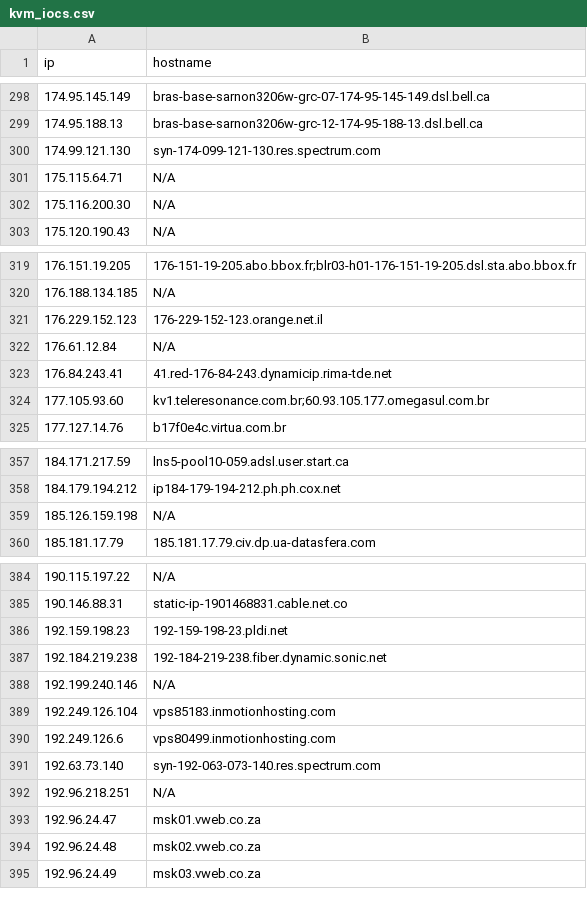
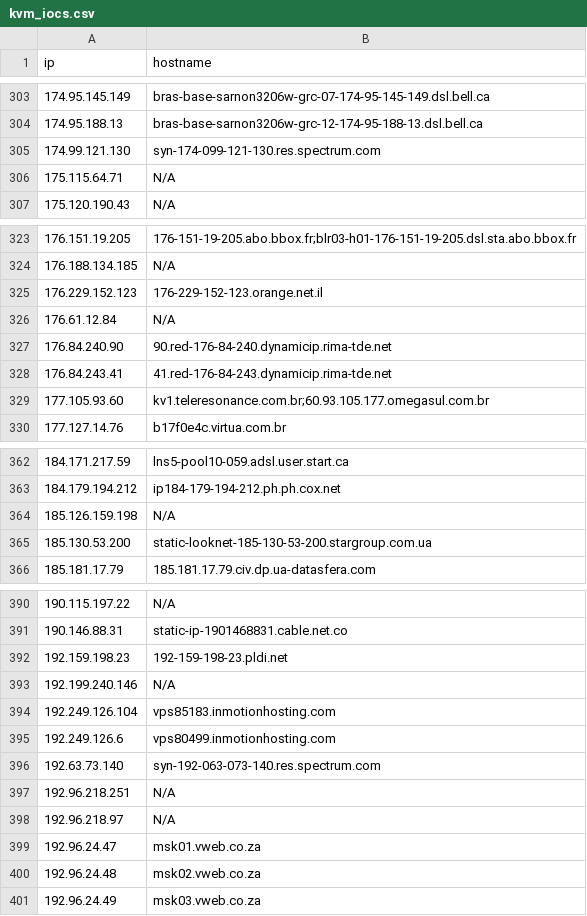
Before and after one commit to u5506878717-glitch/IP-KVM-IPs, a CSV file: kvm_iocs.csv, drawn as a sheet; only a part is shown, gaps mark what is left out; removed rows and columns are numbered as before the commit, all else as after; the diff covers the shown part only; the diff names each change by its address in the sheet, - before the commit and + after, or states it on an @@ line.

```diff
--- a/kvm_iocs.csv
+++ b/kvm_iocs.csv
-row 302: 175.116.200.30 | N/A
+row 327: 176.84.240.90 | 90.red-176-84-240.dynamicip.rima-tde.net
+row 365: 185.130.53.200 | static-looknet-185-130-53-200.stargroup.com.ua
-row 387: 192.184.219.238 | 192-184-219-238.fiber.dynamic.sonic.net
+row 398: 192.96.218.97 | N/A
```
Also changed, not shown: 17 added rows, 7 removed rows and 1 edited cell elsewhere in this file.
